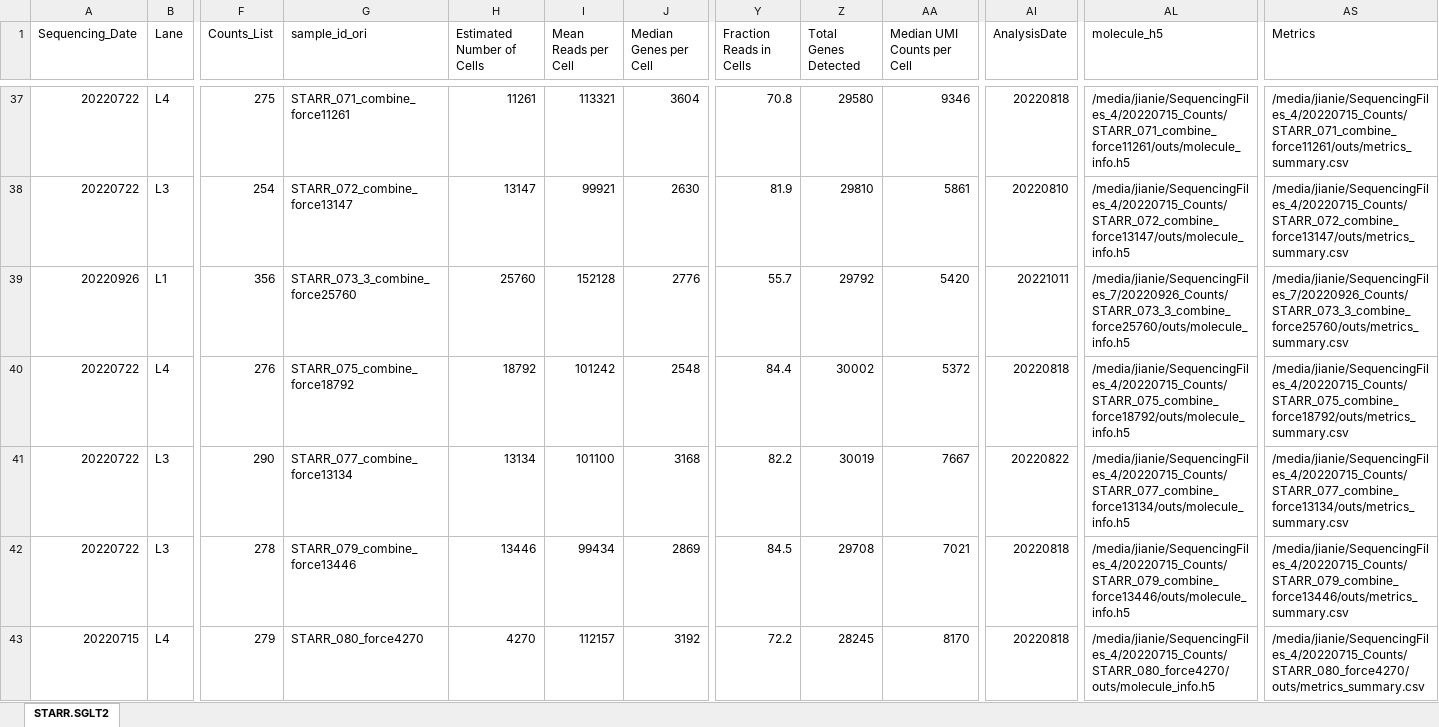
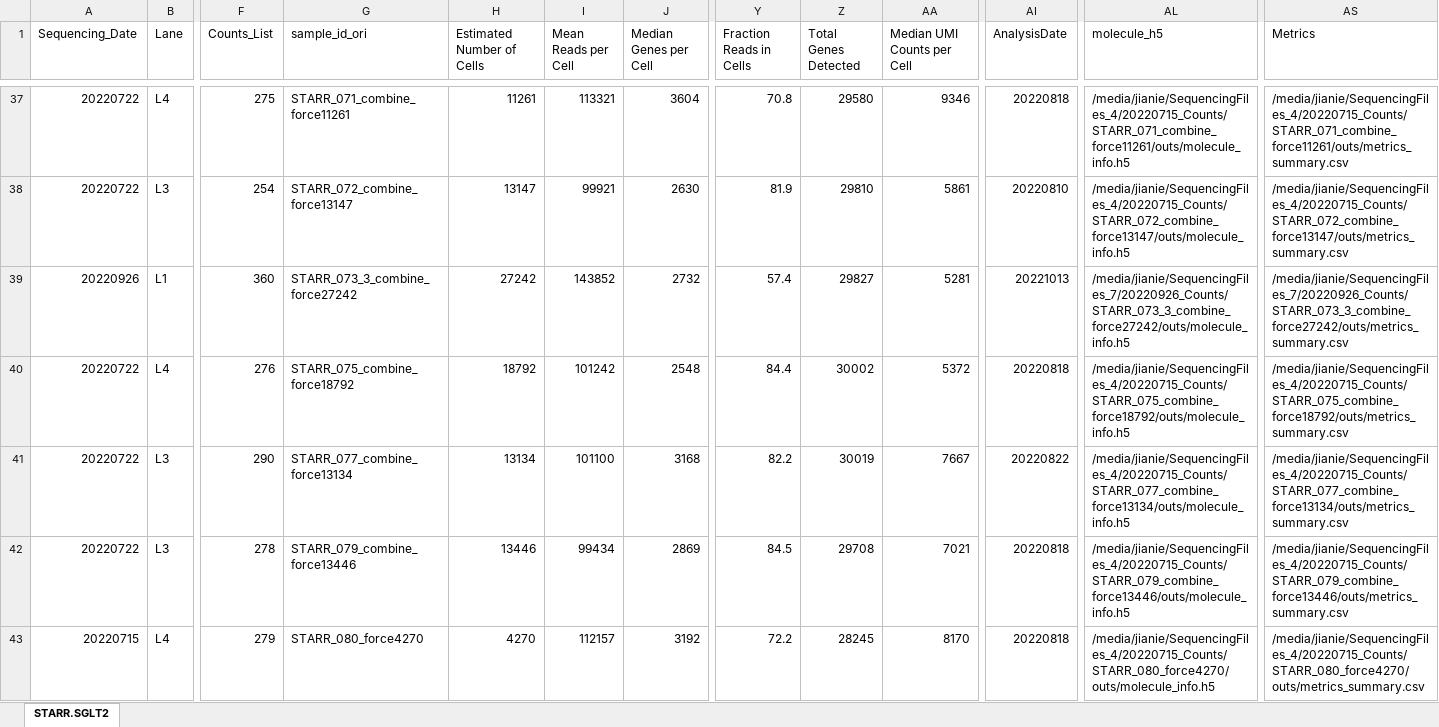
Before and after one commit to dnarna909/UTHSC_cellranger_codes_files, an Excel workbook: AggrFiles/STARR.SGLT2.xlsx, sheet STARR.SGLT2, drawn as a sheet; only a part is shown, gaps mark what is left out; values as stored, in another font and other column widths than the file's, no borders; the diff covers the shown part only; the diff names each change by its address in the sheet, - before the commit and + after, or states it on an @@ line.

```diff
--- a/AggrFiles/STARR.SGLT2.xlsx (sheet STARR.SGLT2)
+++ b/AggrFiles/STARR.SGLT2.xlsx (sheet STARR.SGLT2)
-F39 (Counts_List): 356
+F39 (Counts_List): 360
-G39 (sample_id_ori): STARR_073_3_combine_force25760
+G39 (sample_id_ori): STARR_073_3_combine_force27242
-H39 (Estimated Number of Cells): 25760
+H39 (Estimated Number of Cells): 27242
-I39 (Mean Reads per Cell): 152128
+I39 (Mean Reads per Cell): 143852
-J39 (Median Genes per Cell): 2776
+J39 (Median Genes per Cell): 2732
-Y39 (Fraction Reads in Cells): 55.7
+Y39 (Fraction Reads in Cells): 57.4
-Z39 (Total Genes Detected): 29792
+Z39 (Total Genes Detected): 29827
-AA39 (Median UMI Counts per Cell): 5420
+AA39 (Median UMI Counts per Cell): 5281
-AI39 (AnalysisDate): 20221011
+AI39 (AnalysisDate): 20221013
-AL39 (molecule_h5): /media/jianie/SequencingFiles_7/20220926_Counts/STARR_073_3_combine_force25760/outs/molecule_info.h5
+AL39 (molecule_h5): /media/jianie/SequencingFiles_7/20220926_Counts/STARR_073_3_combine_force27242/outs/molecule_info.h5
-AS39 (Metrics): /media/jianie/SequencingFiles_7/20220926_Counts/STARR_073_3_combine_force25760/outs/metrics_summary.csv
+AS39 (Metrics): /media/jianie/SequencingFiles_7/20220926_Counts/STARR_073_3_combine_force27242/outs/metrics_summary.csv
```
Also changed, not shown: 11 edited cells elsewhere in this sheet, 2 other files.
